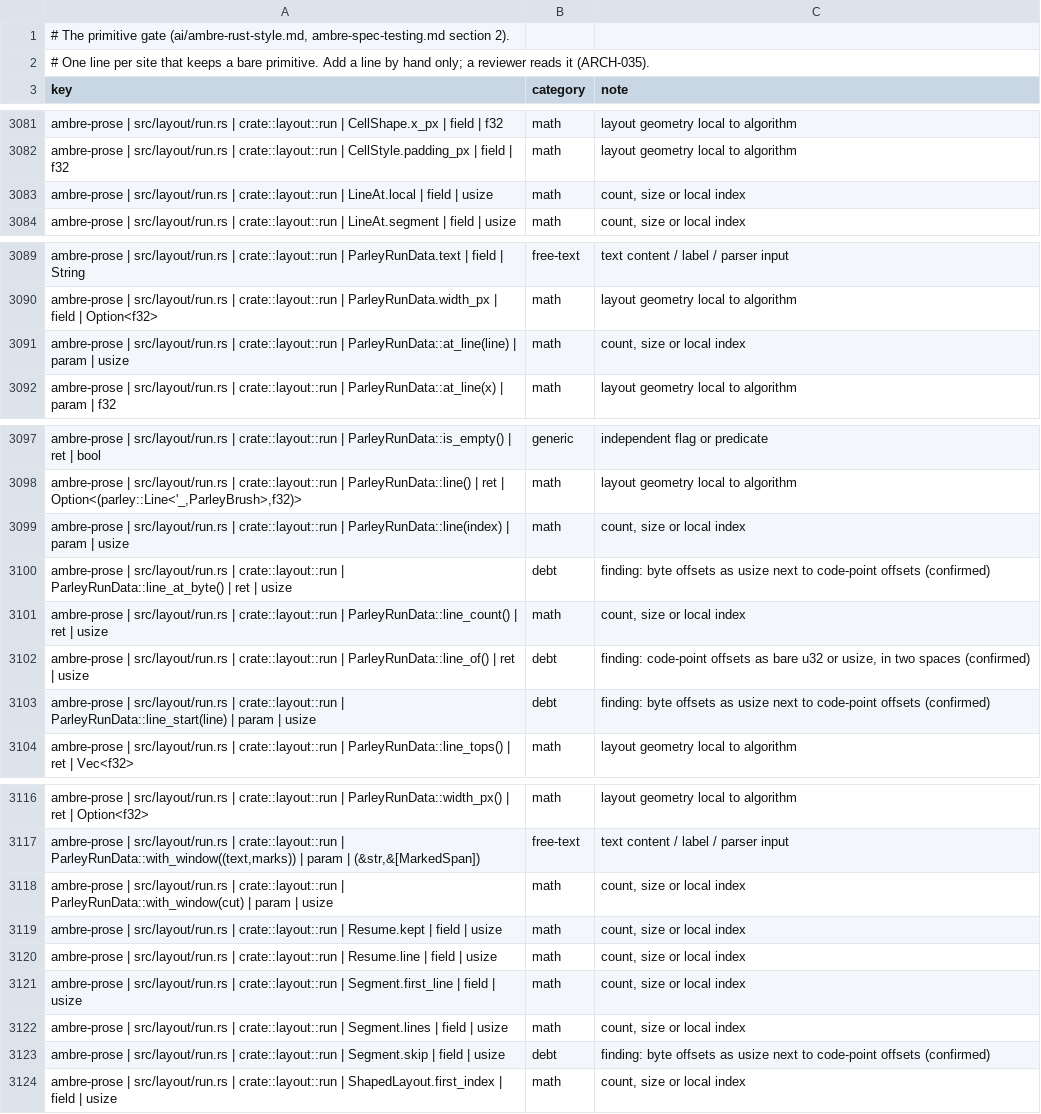
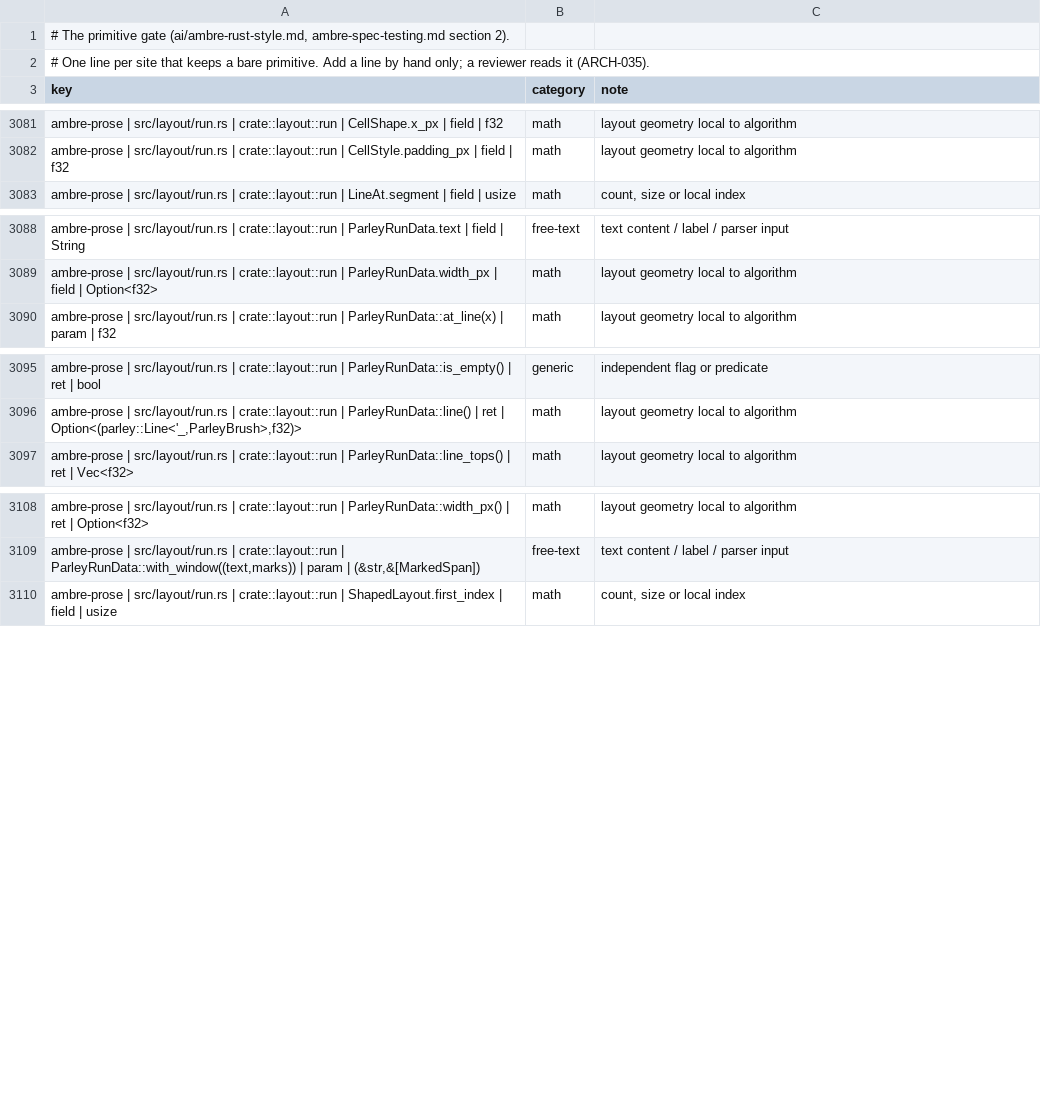
Before and after one commit to ambre-suite/ambre, a TSV file: specs/1-Foundations/ambre-primitives.tsv, drawn as a sheet; only a part is shown, gaps mark what is left out; the diff covers the shown part only.

```diff
--- a/specs/1-Foundations/ambre-primitives.tsv
+++ b/specs/1-Foundations/ambre-primitives.tsv
@@ -3082,3 +3082,2 @@ ambre-prose | src/layout/run.rs | crate::layout::run | CellShape.x_px | field |
 ambre-prose | src/layout/run.rs | crate::layout::run | CellStyle.padding_px | field | f32	math	layout geometry local to algorithm
-ambre-prose | src/layout/run.rs | crate::layout::run | LineAt.local | field | usize	math	count, size or local index
 ambre-prose | src/layout/run.rs | crate::layout::run | LineAt.segment | field | usize	math	count, size or local index
@@ -3090,3 +3089,2 @@ ambre-prose | src/layout/run.rs | crate::layout::run | ParleyRunData.text | fiel
 ambre-prose | src/layout/run.rs | crate::layout::run | ParleyRunData.width_px | field | Option<f32>	math	layout geometry local to algorithm
-ambre-prose | src/layout/run.rs | crate::layout::run | ParleyRunData::at_line(line) | param | usize	math	count, size or local index
 ambre-prose | src/layout/run.rs | crate::layout::run | ParleyRunData::at_line(x) | param | f32	math	layout geometry local to algorithm
@@ -3098,7 +3096,2 @@ ambre-prose | src/layout/run.rs | crate::layout::run | ParleyRunData::is_empty()
 ambre-prose | src/layout/run.rs | crate::layout::run | ParleyRunData::line() | ret | Option<(parley::Line<'_,ParleyBrush>,f32)>	math	layout geometry local to algorithm
-ambre-prose | src/layout/run.rs | crate::layout::run | ParleyRunData::line(index) | param | usize	math	count, size or local index
-ambre-prose | src/layout/run.rs | crate::layout::run | ParleyRunData::line_at_byte() | ret | usize	debt	finding: byte offsets as usize next to code-point offsets (confirmed)
-ambre-prose | src/layout/run.rs | crate::layout::run | ParleyRunData::line_count() | ret | usize	math	count, size or local index
-ambre-prose | src/layout/run.rs | crate::layout::run | ParleyRunData::line_of() | ret | usize	debt	finding: code-point offsets as bare u32 or usize, in two spaces (confirmed)
-ambre-prose | src/layout/run.rs | crate::layout::run | ParleyRunData::line_start(line) | param | usize	debt	finding: byte offsets as usize next to code-point offsets (confirmed)
 ambre-prose | src/layout/run.rs | crate::layout::run | ParleyRunData::line_tops() | ret | Vec<f32>	math	layout geometry local to algorithm
@@ -3117,8 +3109,2 @@ ambre-prose | src/layout/run.rs | crate::layout::run | ParleyRunData::width_px()
 ambre-prose | src/layout/run.rs | crate::layout::run | ParleyRunData::with_window((text,marks)) | param | (&str,&[MarkedSpan])	free-text	text content / label / parser input
-ambre-prose | src/layout/run.rs | crate::layout::run | ParleyRunData::with_window(cut) | param | usize	math	count, size or local index
-ambre-prose | src/layout/run.rs | crate::layout::run | Resume.kept | field | usize	math	count, size or local index
-ambre-prose | src/layout/run.rs | crate::layout::run | Resume.line | field | usize	math	count, size or local index
-ambre-prose | src/layout/run.rs | crate::layout::run | Segment.first_line | field | usize	math	count, size or local index
-ambre-prose | src/layout/run.rs | crate::layout::run | Segment.lines | field | usize	math	count, size or local index
-ambre-prose | src/layout/run.rs | crate::layout::run | Segment.skip | field | usize	debt	finding: byte offsets as usize next to code-point offsets (confirmed)
 ambre-prose | src/layout/run.rs | crate::layout::run | ShapedLayout.first_index | field | usize	math	count, size or local index
```
Also changed, not shown: 1 added row and 4 removed rows elsewhere in this file, 7 other files.
